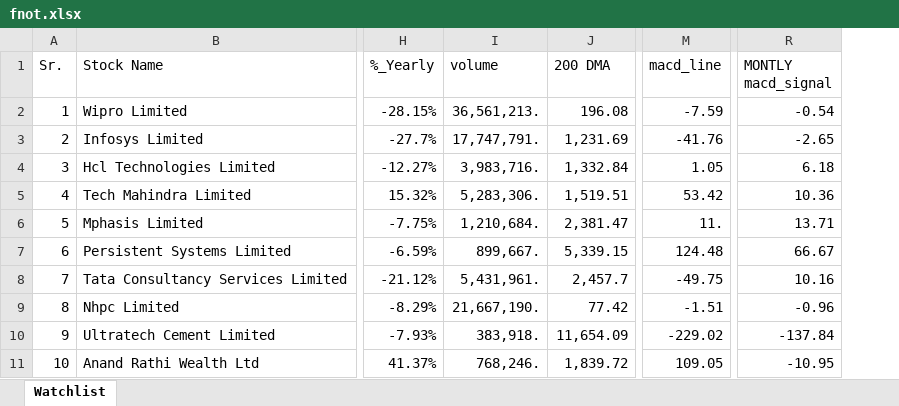
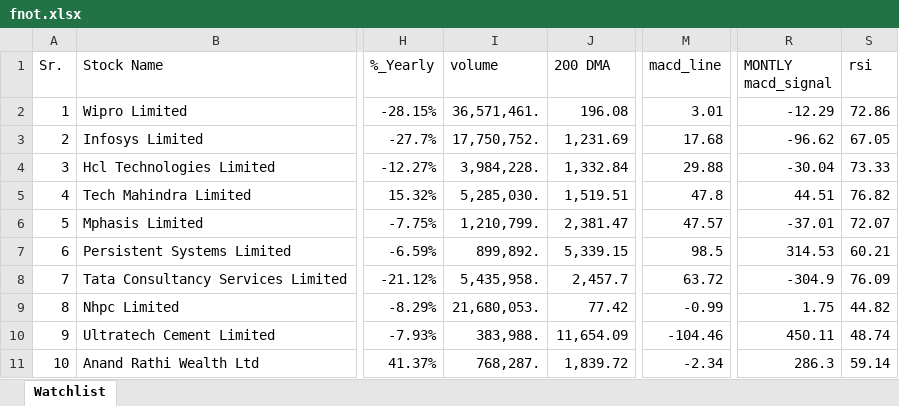
Before and after one commit to mohilsanghavi/mcxfile, an Excel workbook: fnot.xlsx, sheet Watchlist, drawn as a sheet; only a part is shown, gaps mark what is left out; values as stored, in another font and other column widths than the file's, no borders; the diff covers the shown part only; the diff names each change by its address in the sheet, - before the commit and + after, or states it on an @@ line.

Commit message:
Add fnot.xlsx

```diff
--- a/fnot.xlsx (sheet Watchlist)
+++ b/fnot.xlsx (sheet Watchlist)
+column S (rsi), rows 2-11: 72.86 | 67.05 | 73.33 | 76.82 | 72.07 | 60.21 | 76.09 | 44.82 | 48.74 | 59.14
-I2 (volume): 36,561,213.
+I2 (volume): 36,571,461.
-M2 (macd_line): -7.59
+M2 (macd_line): 3.01
-R2 (MONTLY macd_signal): -0.54
+R2 (MONTLY macd_signal): -12.29
-I3 (volume): 17,747,791.
+I3 (volume): 17,750,752.
-M3 (macd_line): -41.76
+M3 (macd_line): 17.68
-R3 (MONTLY macd_signal): -2.65
+R3 (MONTLY macd_signal): -96.62
-I4 (volume): 3,983,716.
+I4 (volume): 3,984,228.
-M4 (macd_line): 1.05
+M4 (macd_line): 29.88
-R4 (MONTLY macd_signal): 6.18
+R4 (MONTLY macd_signal): -30.04
-I5 (volume): 5,283,306.
+I5 (volume): 5,285,030.
-M5 (macd_line): 53.42
+M5 (macd_line): 47.8
-R5 (MONTLY macd_signal): 10.36
+R5 (MONTLY macd_signal): 44.51
-I6 (volume): 1,210,684.
+I6 (volume): 1,210,799.
-M6 (macd_line): 11.
+M6 (macd_line): 47.57
-R6 (MONTLY macd_signal): 13.71
+R6 (MONTLY macd_signal): -37.01
-I7 (volume): 899,667.
+I7 (volume): 899,892.
-M7 (macd_line): 124.48
+M7 (macd_line): 98.5
-R7 (MONTLY macd_signal): 66.67
+R7 (MONTLY macd_signal): 314.53
-I8 (volume): 5,431,961.
+I8 (volume): 5,435,958.
-M8 (macd_line): -49.75
+M8 (macd_line): 63.72
-R8 (MONTLY macd_signal): 10.16
+R8 (MONTLY macd_signal): -304.9
-I9 (volume): 21,667,190.
+I9 (volume): 21,680,053.
-M9 (macd_line): -1.51
+M9 (macd_line): -0.99
-R9 (MONTLY macd_signal): -0.96
+R9 (MONTLY macd_signal): 1.75
-I10 (volume): 383,918.
+I10 (volume): 383,988.
-M10 (macd_line): -229.02
+M10 (macd_line): -104.46
-R10 (MONTLY macd_signal): -137.84
+R10 (MONTLY macd_signal): 450.11
-I11 (volume): 768,246.
+I11 (volume): 768,287.
-M11 (macd_line): 109.05
+M11 (macd_line): -2.34
-R11 (MONTLY macd_signal): -10.95
+R11 (MONTLY macd_signal): 286.3
```
Also changed, not shown: 605 edited cells elsewhere in this sheet.
